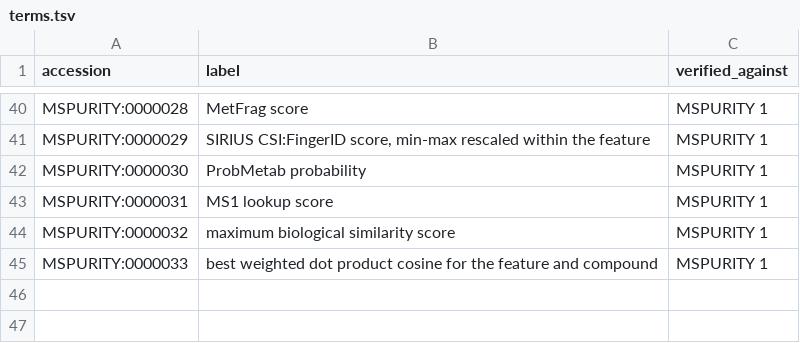
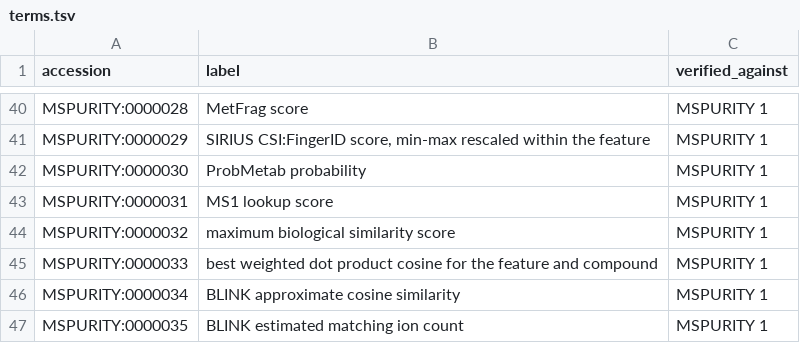
Before and after one commit to computational-metabolomics/msPurity, a TSV file: inst/parquet/cv/terms.tsv, drawn as a sheet; only a part is shown, gaps mark what is left out; the diff names each change by its address in the sheet, - before the commit and + after, or states it on an @@ line.

Commit message:
feat(matching): Add BLINK scoring to spectral searches (#161)

```diff
--- a/inst/parquet/cv/terms.tsv
+++ b/inst/parquet/cv/terms.tsv
+row 46: MSPURITY:0000034 | BLINK approximate cosine similarity | MSPURITY 1
+row 47: MSPURITY:0000035 | BLINK estimated matching ion count | MSPURITY 1
```
Also changed, not shown: 24 other files.
